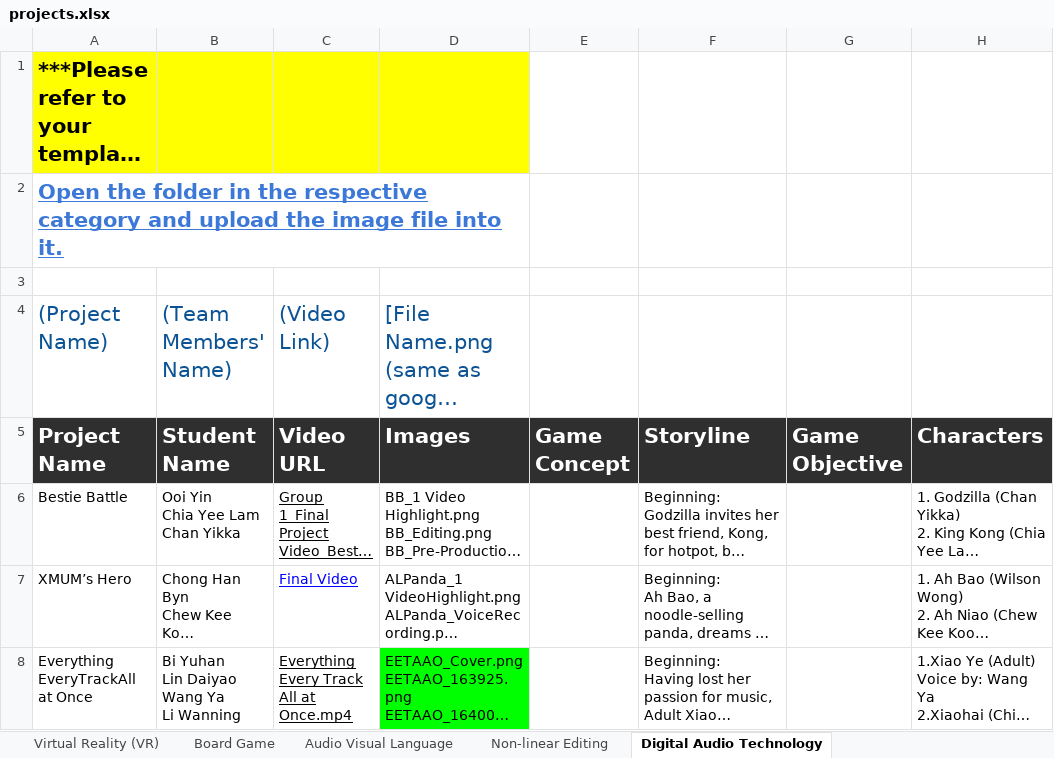
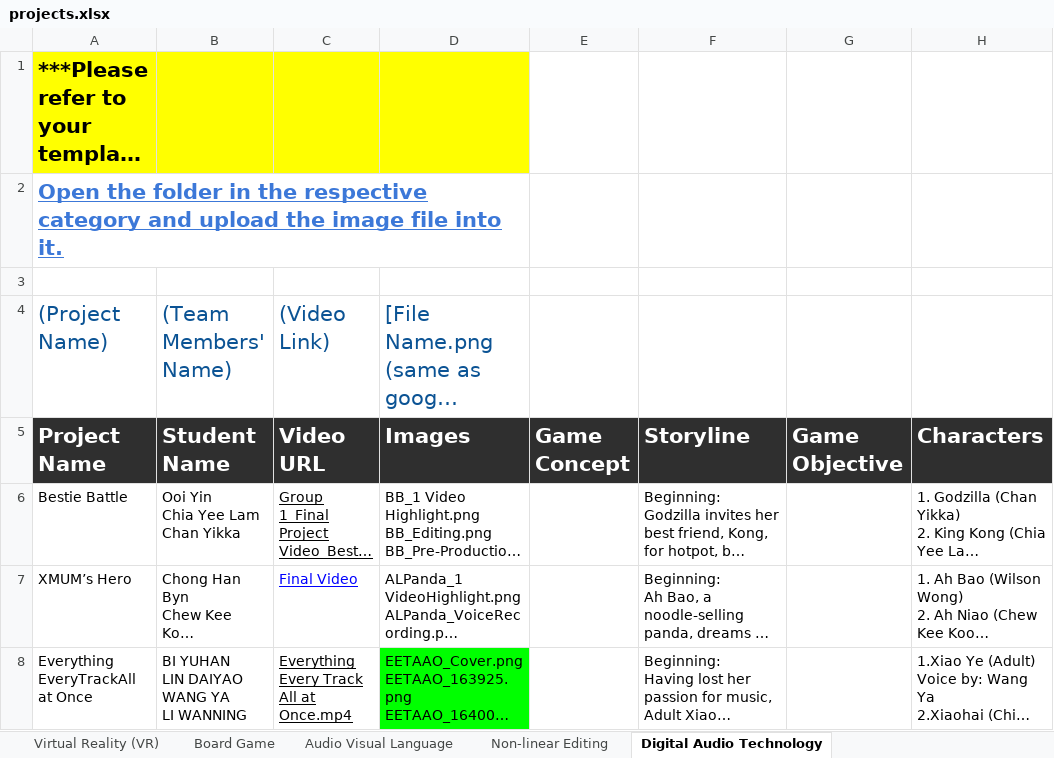
Before and after one commit to korlepmh/dmt-showcase, an Excel workbook: projects.xlsx, sheet Digital Audio Technology, drawn as a sheet; only a part is shown; long unchanged cells end in …; values as stored, in another font and other column widths than the file's, no borders; charts and pictures not drawn; ↵ is a line break in a cell; the diff names each change by its address in the sheet, - before the commit and + after, or states it on an @@ line.

```diff
--- a/projects.xlsx (sheet Digital Audio Technology)
+++ b/projects.xlsx (sheet Digital Audio Technology)
-B8 (Student Name): Bi Yuhan ↵ Lin Daiyao ↵ Wang Ya ↵ Li Wanning
+B8 (Student Name): BI YUHAN ↵ LIN DAIYAO ↵ WANG YA ↵ LI WANNING
```
Also changed, not shown: sheet Board Game, sheet 2D Animation, charts or pictures, 1 other file.
